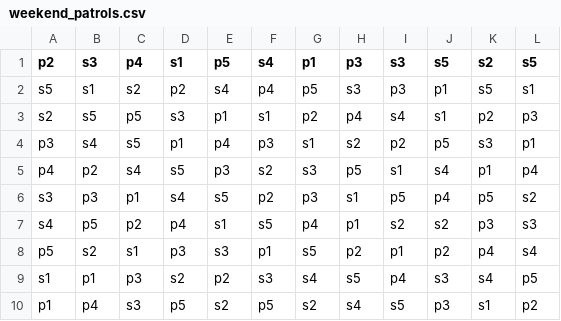
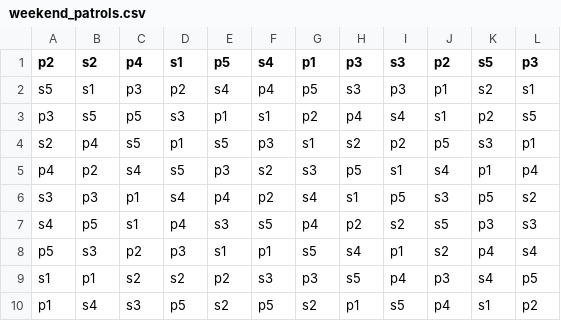
Before and after one commit to bpblack/baker-patrol-backend, a CSV file: config/subs/weekend_patrols.csv, drawn as a sheet.

```diff
--- a/config/subs/weekend_patrols.csv
+++ b/config/subs/weekend_patrols.csv
@@ -1,10 +1,10 @@
-p2, s3, p4, s1, p5, s4, p1, p3, s3, s5, s2, s5
-s5, s1, s2, p2, s4, p4, p5, s3, p3, p1, s5, s1
-s2, s5, p5, s3, p1, s1, p2, p4, s4, s1, p2, p3
-p3, s4, s5, p1, p4, p3, s1, s2, p2, p5, s3, p1
+p2, s2, p4, s1, p5, s4, p1, p3, s3, p2, s5, p3
+s5, s1, p3, p2, s4, p4, p5, s3, p3, p1, s2, s1
+p3, s5, p5, s3, p1, s1, p2, p4, s4, s1, p2, s5
+s2, p4, s5, p1, s5, p3, s1, s2, p2, p5, s3, p1
 p4, p2, s4, s5, p3, s2, s3, p5, s1, s4, p1, p4
-s3, p3, p1, s4, s5, p2, p3, s1, p5, p4, p5, s2
-s4, p5, p2, p4, s1, s5, p4, p1, s2, s2, p3, s3
-p5, s2, s1, p3, s3, p1, s5, p2, p1, p2, p4, s4
-s1, p1, p3, s2, p2, s3, s4, s5, p4, s3, s4, p5
-p1, p4, s3, p5, s2, p5, s2, s4, s5, p3, s1, p2
+s3, p3, p1, s4, p4, p2, s4, s1, p5, s3, p5, s2
+s4, p5, s1, p4, s3, s5, p4, p2, s2, s5, p3, s3
+p5, s3, p2, p3, s1, p1, s5, s4, p1, s2, p4, s4
+s1, p1, s2, s2, p2, s3, p3, s5, p4, p3, s4, p5
+p1, s4, s3, p5, s2, p5, s2, p1, s5, p4, s1, p2
```
Also changed, not shown: config/subs/midweek_patrols.csv, 2 other files.
